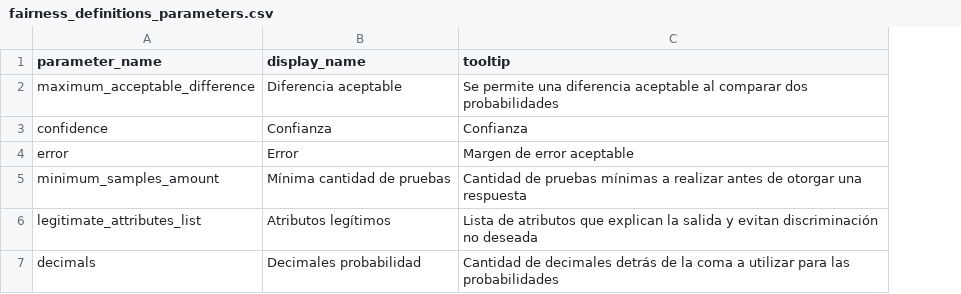
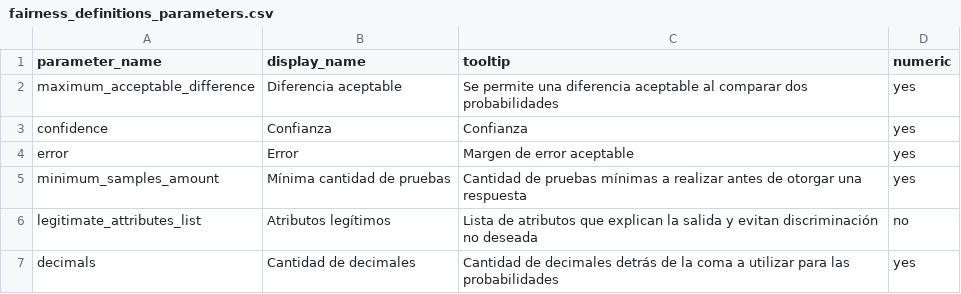
Before and after one commit to StephanieMalvicini/FinalProject, a CSV file: fairness_definitions/fairness_definitions_parameters.csv, drawn as a sheet; the diff names each change by its address in the sheet, - before the commit and + after, or states it on an @@ line.

Commit message:
Multiple changes regarding definitions calculation

```diff
--- a/fairness_definitions/fairness_definitions_parameters.csv
+++ b/fairness_definitions/fairness_definitions_parameters.csv
+column D (numeric), rows 2-7: yes | yes | yes | yes | no | yes
-B7 (display_name): Decimales probabilidad
+B7 (display_name): Cantidad de decimales
```
Also changed, not shown: 23 other files.
